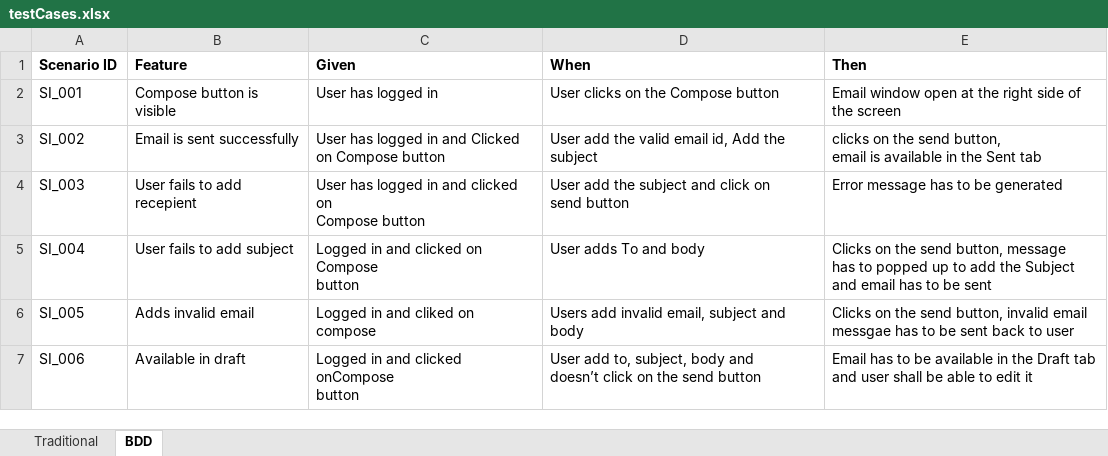
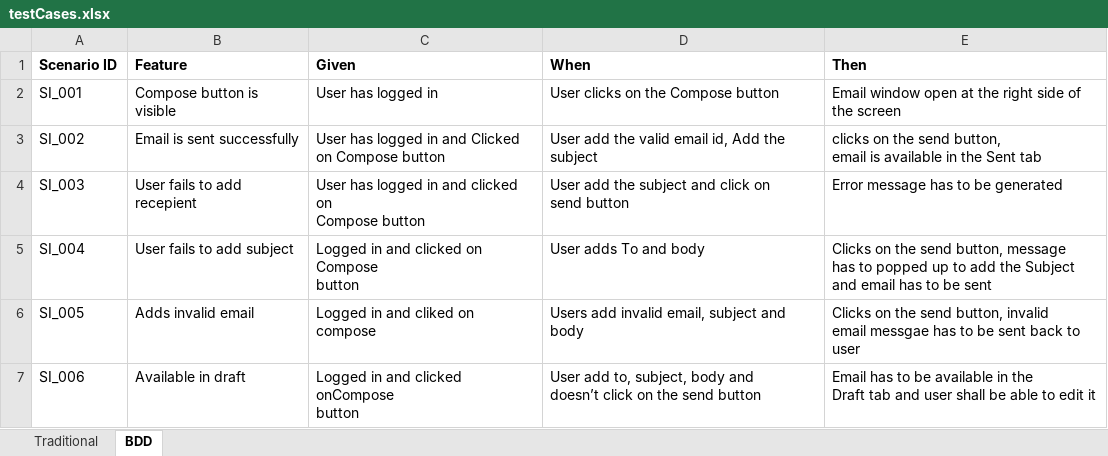
Before and after one commit to shridevikembhavi/QA-Test-cases, an Excel workbook: testCases.xlsx, sheet BDD, drawn as a sheet; values as stored, in another font and other column widths than the file's, no borders; the diff names each change by its address in the sheet, - before the commit and + after, or states it on an @@ line.

Commit message:
Add files via upload

```diff
--- a/testCases.xlsx (sheet BDD)
+++ b/testCases.xlsx (sheet BDD)
-E6 (Then): …to user
+E6 (Then): …to user
-E7 (Then): …edit it
+E7 (Then): …edit it
```
